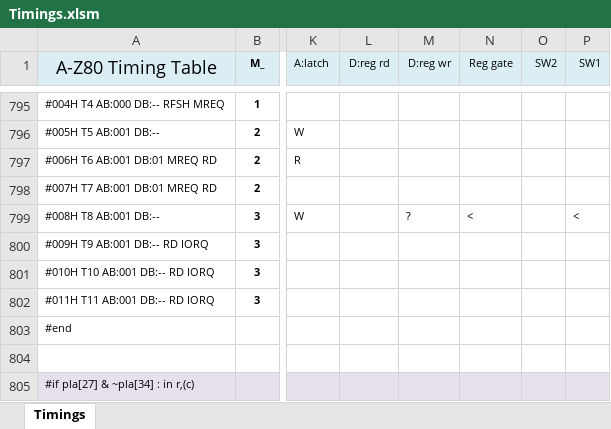
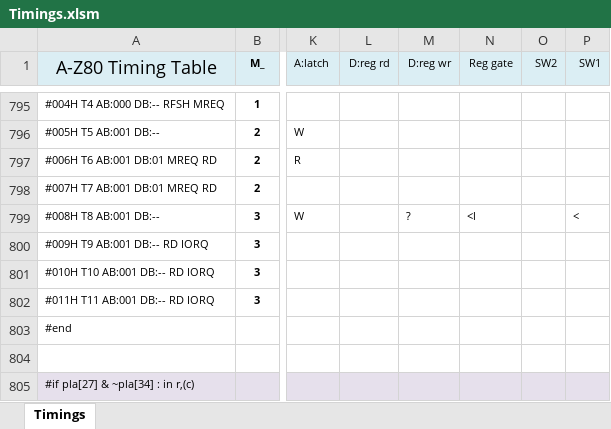
Before and after one commit to devsaurus/A-Z80, an Excel workbook: cpu/control/Timings.xlsm, sheet Timings, drawn as a sheet; only a part is shown, gaps mark what is left out; values as stored, in another font and other column widths than the file's, no borders; conditional formats not drawn; the diff names each change by its address in the sheet, - before the commit and + after, or states it on an @@ line.

```diff
--- a/cpu/control/Timings.xlsm (sheet Timings)
+++ b/cpu/control/Timings.xlsm (sheet Timings)
-N799 (Reg gate): <
+N799 (Reg gate): <l
```
Also changed, not shown: 3 other files.
